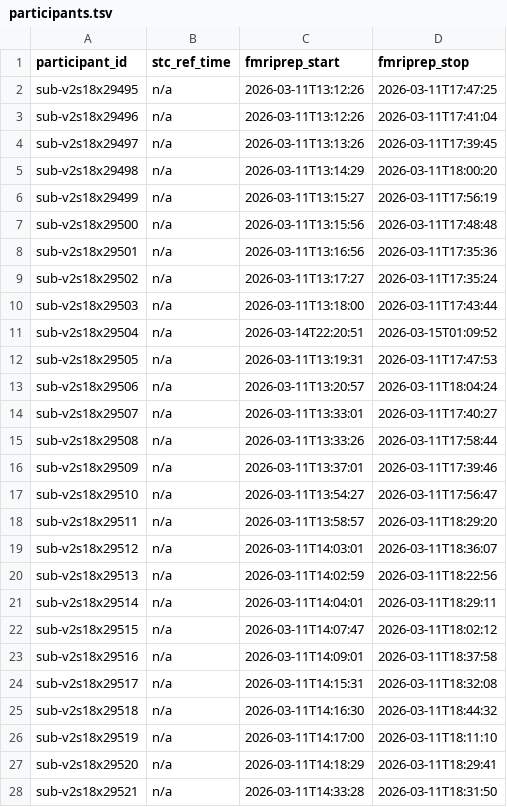
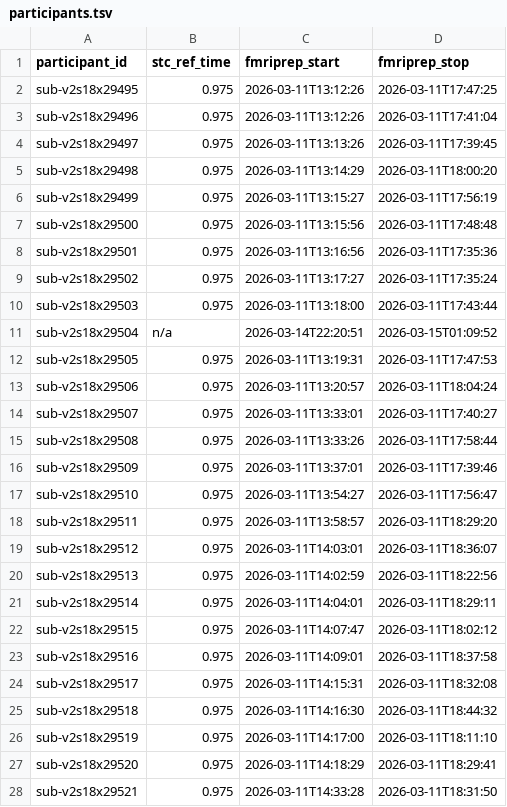
Before and after one commit to abide-fmriprep/v2s18, a TSV file: participants.tsv, drawn as a sheet; only a part is shown; the diff covers the shown part only.

Commit message:
fix: Populate stc_ref_time from fMRIPrep reports

```diff
--- a/participants.tsv
+++ b/participants.tsv
@@ -1,28 +1,28 @@
 participant_id	stc_ref_time	fmriprep_start	fmriprep_stop
-sub-v2s18x29495	n/a	2026-03-11T13:12:26	2026-03-11T17:47:25
-sub-v2s18x29496	n/a	2026-03-11T13:12:26	2026-03-11T17:41:04
-sub-v2s18x29497	n/a	2026-03-11T13:13:26	2026-03-11T17:39:45
-sub-v2s18x29498	n/a	2026-03-11T13:14:29	2026-03-11T18:00:20
-sub-v2s18x29499	n/a	2026-03-11T13:15:27	2026-03-11T17:56:19
-sub-v2s18x29500	n/a	2026-03-11T13:15:56	2026-03-11T17:48:48
-sub-v2s18x29501	n/a	2026-03-11T13:16:56	2026-03-11T17:35:36
-sub-v2s18x29502	n/a	2026-03-11T13:17:27	2026-03-11T17:35:24
-sub-v2s18x29503	n/a	2026-03-11T13:18:00	2026-03-11T17:43:44
+sub-v2s18x29495	0.975	2026-03-11T13:12:26	2026-03-11T17:47:25
+sub-v2s18x29496	0.975	2026-03-11T13:12:26	2026-03-11T17:41:04
+sub-v2s18x29497	0.975	2026-03-11T13:13:26	2026-03-11T17:39:45
+sub-v2s18x29498	0.975	2026-03-11T13:14:29	2026-03-11T18:00:20
+sub-v2s18x29499	0.975	2026-03-11T13:15:27	2026-03-11T17:56:19
+sub-v2s18x29500	0.975	2026-03-11T13:15:56	2026-03-11T17:48:48
+sub-v2s18x29501	0.975	2026-03-11T13:16:56	2026-03-11T17:35:36
+sub-v2s18x29502	0.975	2026-03-11T13:17:27	2026-03-11T17:35:24
+sub-v2s18x29503	0.975	2026-03-11T13:18:00	2026-03-11T17:43:44
 sub-v2s18x29504	n/a	2026-03-14T22:20:51	2026-03-15T01:09:52
-sub-v2s18x29505	n/a	2026-03-11T13:19:31	2026-03-11T17:47:53
-sub-v2s18x29506	n/a	2026-03-11T13:20:57	2026-03-11T18:04:24
-sub-v2s18x29507	n/a	2026-03-11T13:33:01	2026-03-11T17:40:27
-sub-v2s18x29508	n/a	2026-03-11T13:33:26	2026-03-11T17:58:44
-sub-v2s18x29509	n/a	2026-03-11T13:37:01	2026-03-11T17:39:46
-sub-v2s18x29510	n/a	2026-03-11T13:54:27	2026-03-11T17:56:47
-sub-v2s18x29511	n/a	2026-03-11T13:58:57	2026-03-11T18:29:20
-sub-v2s18x29512	n/a	2026-03-11T14:03:01	2026-03-11T18:36:07
-sub-v2s18x29513	n/a	2026-03-11T14:02:59	2026-03-11T18:22:56
-sub-v2s18x29514	n/a	2026-03-11T14:04:01	2026-03-11T18:29:11
-sub-v2s18x29515	n/a	2026-03-11T14:07:47	2026-03-11T18:02:12
-sub-v2s18x29516	n/a	2026-03-11T14:09:01	2026-03-11T18:37:58
-sub-v2s18x29517	n/a	2026-03-11T14:15:31	2026-03-11T18:32:08
-sub-v2s18x29518	n/a	2026-03-11T14:16:30	2026-03-11T18:44:32
-sub-v2s18x29519	n/a	2026-03-11T14:17:00	2026-03-11T18:11:10
-sub-v2s18x29520	n/a	2026-03-11T14:18:29	2026-03-11T18:29:41
-sub-v2s18x29521	n/a	2026-03-11T14:33:28	2026-03-11T18:31:50
+sub-v2s18x29505	0.975	2026-03-11T13:19:31	2026-03-11T17:47:53
+sub-v2s18x29506	0.975	2026-03-11T13:20:57	2026-03-11T18:04:24
+sub-v2s18x29507	0.975	2026-03-11T13:33:01	2026-03-11T17:40:27
+sub-v2s18x29508	0.975	2026-03-11T13:33:26	2026-03-11T17:58:44
+sub-v2s18x29509	0.975	2026-03-11T13:37:01	2026-03-11T17:39:46
+sub-v2s18x29510	0.975	2026-03-11T13:54:27	2026-03-11T17:56:47
+sub-v2s18x29511	0.975	2026-03-11T13:58:57	2026-03-11T18:29:20
+sub-v2s18x29512	0.975	2026-03-11T14:03:01	2026-03-11T18:36:07
+sub-v2s18x29513	0.975	2026-03-11T14:02:59	2026-03-11T18:22:56
+sub-v2s18x29514	0.975	2026-03-11T14:04:01	2026-03-11T18:29:11
+sub-v2s18x29515	0.975	2026-03-11T14:07:47	2026-03-11T18:02:12
+sub-v2s18x29516	0.975	2026-03-11T14:09:01	2026-03-11T18:37:58
+sub-v2s18x29517	0.975	2026-03-11T14:15:31	2026-03-11T18:32:08
+sub-v2s18x29518	0.975	2026-03-11T14:16:30	2026-03-11T18:44:32
+sub-v2s18x29519	0.975	2026-03-11T14:17:00	2026-03-11T18:11:10
+sub-v2s18x29520	0.975	2026-03-11T14:18:29	2026-03-11T18:29:41
+sub-v2s18x29521	0.975	2026-03-11T14:33:28	2026-03-11T18:31:50
```
Also changed, not shown: 6 edited cells elsewhere in this file.
